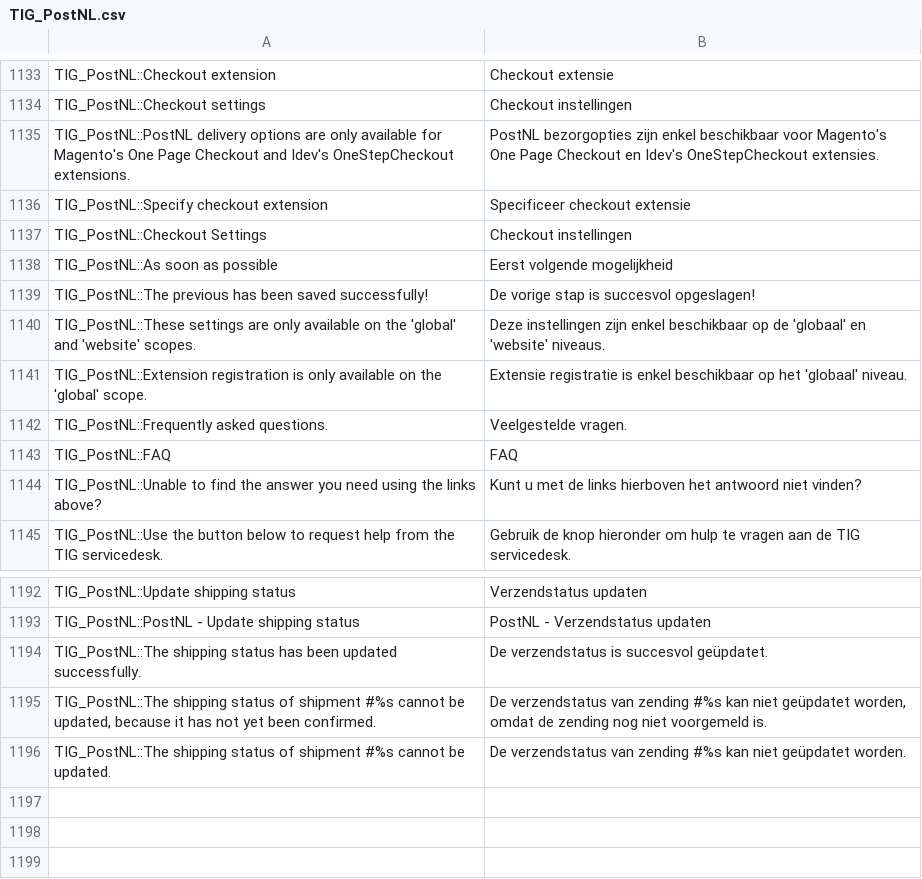
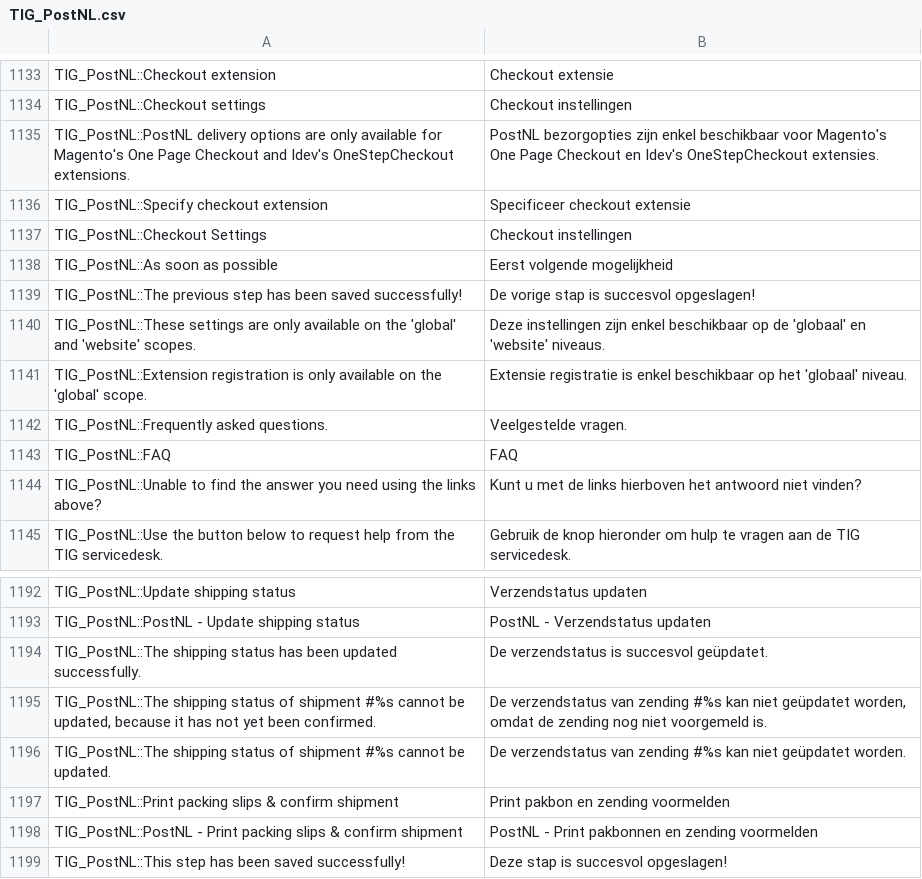
Before and after one commit to postnl/postnl-magento1-End-of-life, a CSV file: app/locale/nl_NL/TIG_PostNL.csv, drawn as a sheet; only a part is shown, gaps mark what is left out.

```diff
--- a/app/locale/nl_NL/TIG_PostNL.csv
+++ b/app/locale/nl_NL/TIG_PostNL.csv
@@ -1141,3 +1141,3 @@ TIG_PostNL::Checkout Settings,Checkout instellingen
 TIG_PostNL::As soon as possible,Eerst volgende mogelijkheid
-TIG_PostNL::The previous has been saved successfully!,De vorige stap is succesvol opgeslagen!
+TIG_PostNL::The previous step has been saved successfully!,De vorige stap is succesvol opgeslagen!
 TIG_PostNL::These settings are only available on the 'global' and 'website' scopes.,Deze instellingen zijn enkel beschikbaar op de 'globaal' en 'website' niveaus.
@@ -1199 +1199,4 @@ TIG_PostNL::The shipping status has been updated successfully.,De verzendstatus
 TIG_PostNL::The shipping status of shipment #%s cannot be updated.,De verzendstatus van zending #%s kan niet geüpdatet worden.
+TIG_PostNL::Print packing slips & confirm shipment,Print pakbon en zending voormelden
+TIG_PostNL::PostNL - Print packing slips & confirm shipment,PostNL - Print pakbonnen en zending voormelden
+TIG_PostNL::This step has been saved successfully!,Deze stap is succesvol opgeslagen!
```
Also changed, not shown: 9 other files.
